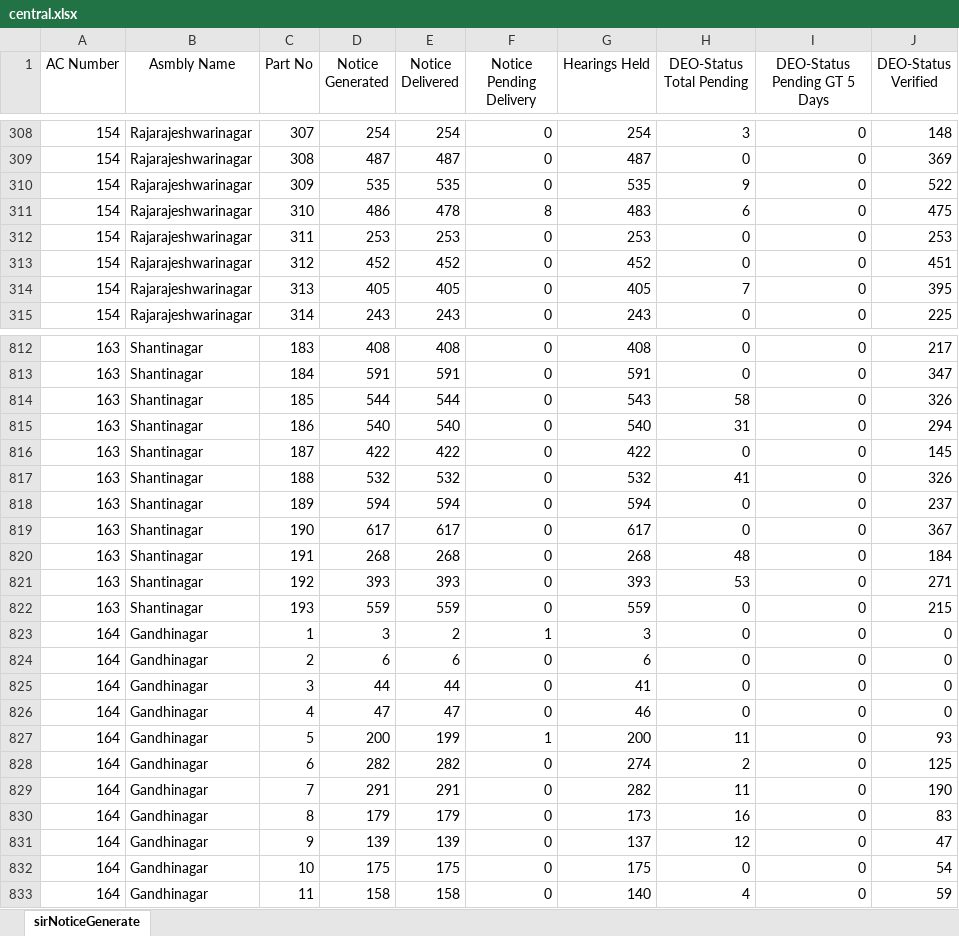
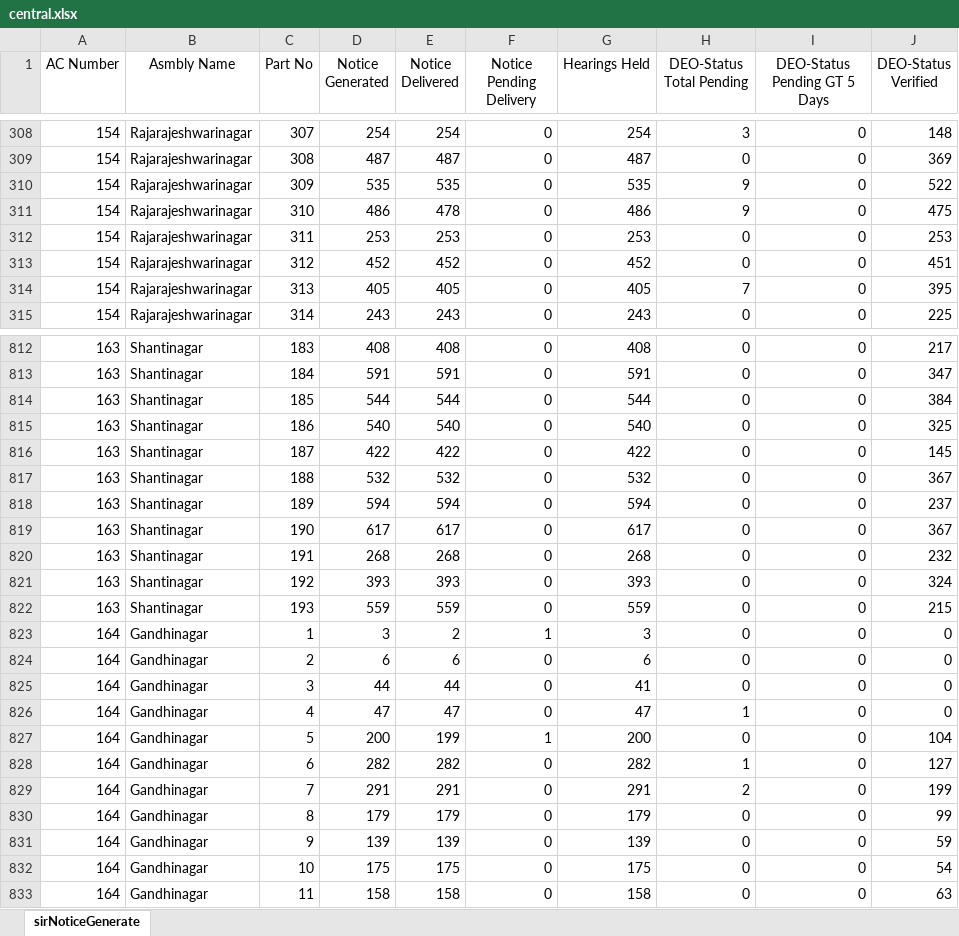
Before and after one commit to deepakmayasandra-cyber/notice-daily, an Excel workbook: central.xlsx, sheet sirNoticeGenerate, drawn as a sheet; only a part is shown, gaps mark what is left out; values as stored, in another font and other column widths than the file's, no borders; the diff covers the shown part only; the diff names each change by its address in the sheet, - before the commit and + after, or states it on an @@ line.

```diff
--- a/central.xlsx (sheet sirNoticeGenerate)
+++ b/central.xlsx (sheet sirNoticeGenerate)
-F311 (Notice Pending Delivery): 8
+F311 (Notice Pending Delivery): 0
-G311 (Hearings Held): 483
+G311 (Hearings Held): 486
-H311 (DEO-Status Total Pending): 6
+H311 (DEO-Status Total Pending): 9
-G814 (Hearings Held): 543
+G814 (Hearings Held): 544
-H814 (DEO-Status Total Pending): 58
+H814 (DEO-Status Total Pending): 0
-J814 (DEO-Status Verified): 326
+J814 (DEO-Status Verified): 384
-H815 (DEO-Status Total Pending): 31
+H815 (DEO-Status Total Pending): 0
-J815 (DEO-Status Verified): 294
+J815 (DEO-Status Verified): 325
-H817 (DEO-Status Total Pending): 41
+H817 (DEO-Status Total Pending): 0
-J817 (DEO-Status Verified): 326
+J817 (DEO-Status Verified): 367
-H820 (DEO-Status Total Pending): 48
+H820 (DEO-Status Total Pending): 0
-J820 (DEO-Status Verified): 184
+J820 (DEO-Status Verified): 232
-H821 (DEO-Status Total Pending): 53
+H821 (DEO-Status Total Pending): 0
-J821 (DEO-Status Verified): 271
+J821 (DEO-Status Verified): 324
-G826 (Hearings Held): 46
+G826 (Hearings Held): 47
-H826 (DEO-Status Total Pending): 0
+H826 (DEO-Status Total Pending): 1
-H827 (DEO-Status Total Pending): 11
+H827 (DEO-Status Total Pending): 0
-J827 (DEO-Status Verified): 93
+J827 (DEO-Status Verified): 104
-G828 (Hearings Held): 274
+G828 (Hearings Held): 282
-H828 (DEO-Status Total Pending): 2
+H828 (DEO-Status Total Pending): 1
-J828 (DEO-Status Verified): 125
+J828 (DEO-Status Verified): 127
-G829 (Hearings Held): 282
+G829 (Hearings Held): 291
-H829 (DEO-Status Total Pending): 11
+H829 (DEO-Status Total Pending): 2
-J829 (DEO-Status Verified): 190
+J829 (DEO-Status Verified): 199
-G830 (Hearings Held): 173
+G830 (Hearings Held): 179
-H830 (DEO-Status Total Pending): 16
+H830 (DEO-Status Total Pending): 0
-J830 (DEO-Status Verified): 83
+J830 (DEO-Status Verified): 99
-G831 (Hearings Held): 137
+G831 (Hearings Held): 139
-H831 (DEO-Status Total Pending): 12
+H831 (DEO-Status Total Pending): 0
-J831 (DEO-Status Verified): 47
+J831 (DEO-Status Verified): 59
-G833 (Hearings Held): 140
+G833 (Hearings Held): 158
-H833 (DEO-Status Total Pending): 4
+H833 (DEO-Status Total Pending): 0
-J833 (DEO-Status Verified): 59
+J833 (DEO-Status Verified): 63
```
Also changed, not shown: 1307 edited cells elsewhere in this sheet, north.xlsx, south.xlsx, 1 other file.
